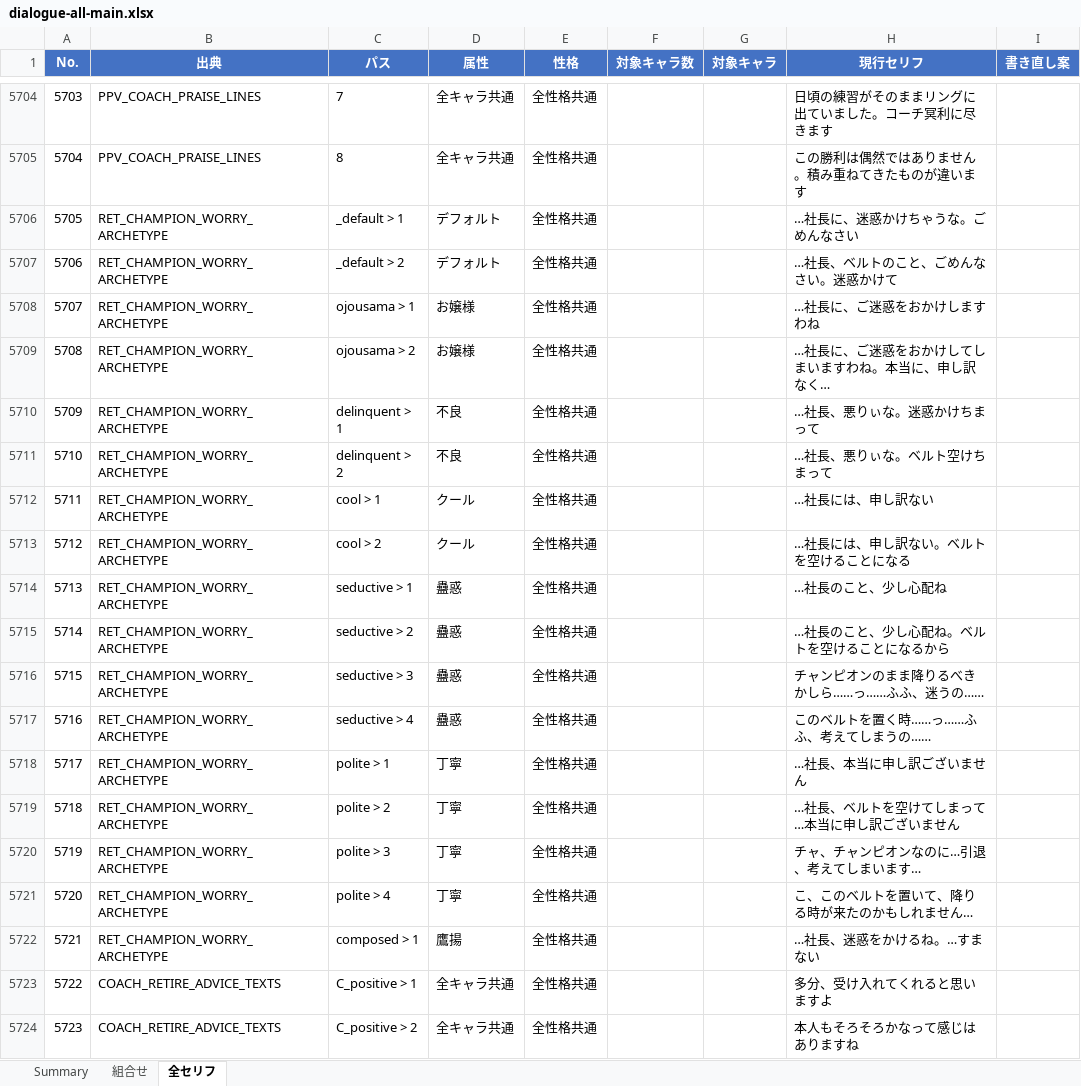
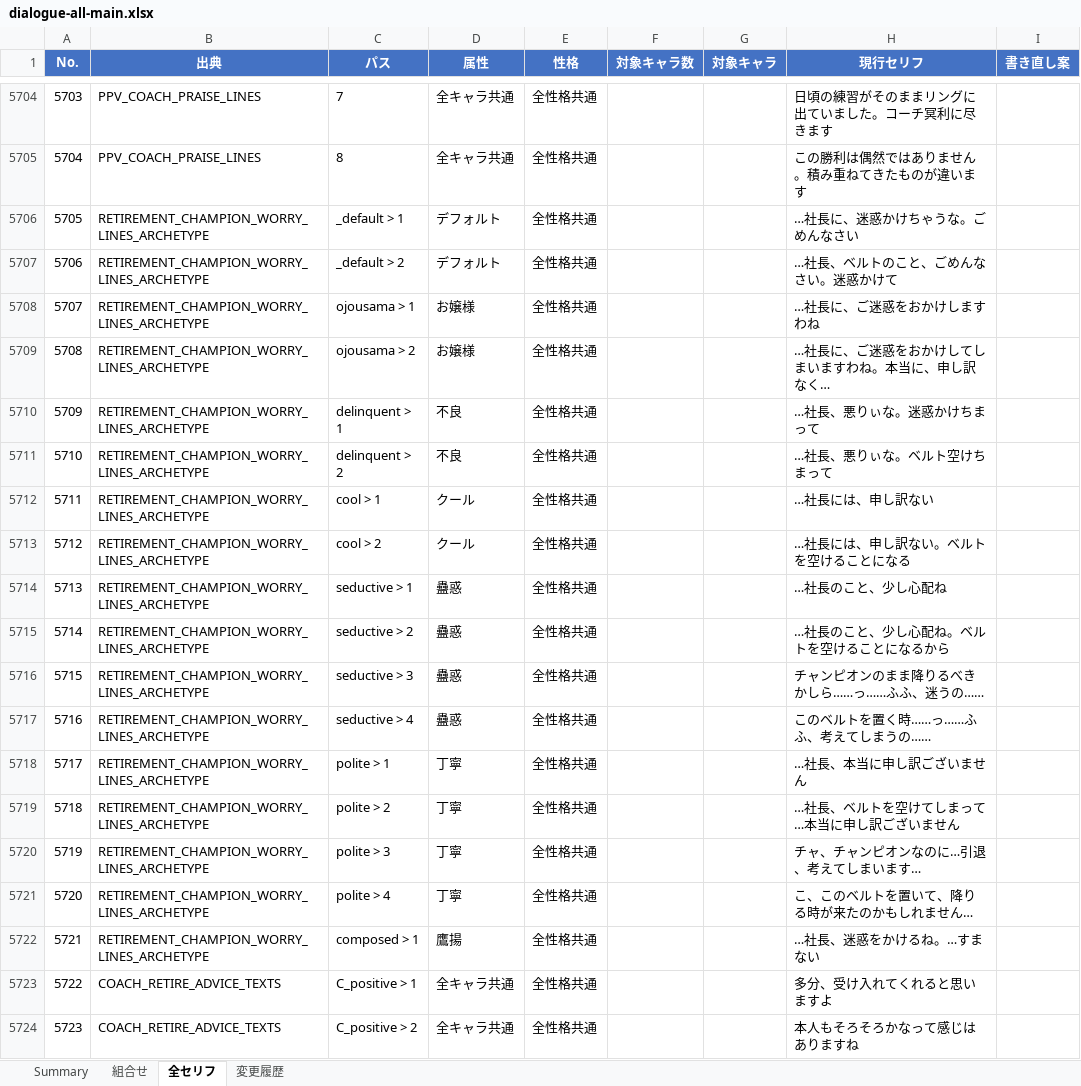
Before and after one commit to takoyaki-chan/wrestle-manager, an Excel workbook: docs/dialogue-all-main.xlsx, sheet 全セリフ, drawn as a sheet; only a part is shown, gaps mark what is left out; values as stored, in another font and other column widths than the file's, no borders; the diff covers the shown part only; the diff names each change by its address in the sheet, - before the commit and + after, or states it on an @@ line.

```diff
--- a/docs/dialogue-all-main.xlsx (sheet 全セリフ)
+++ b/docs/dialogue-all-main.xlsx (sheet 全セリフ)
+sheet tab: 変更履歴
-B5706:B5722 (出典): RET_CHAMPION_WORRY_ARCHETYPE
+B5706:B5722 (出典): RETIREMENT_CHAMPION_WORRY_LINES_ARCHETYPE
```
Also changed, not shown: 279 added rows elsewhere in this sheet, sheet Summary, 1 other file.
